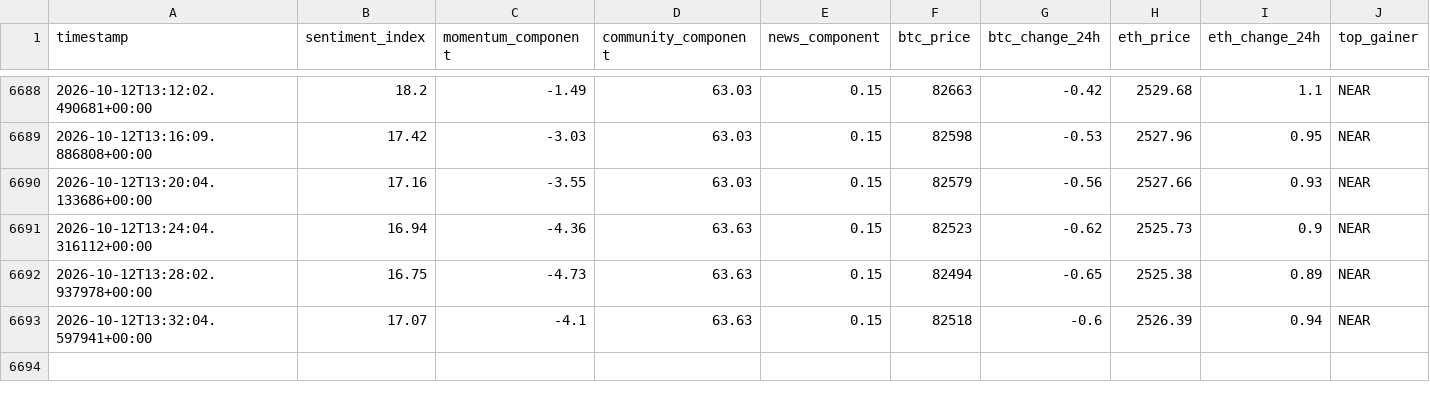
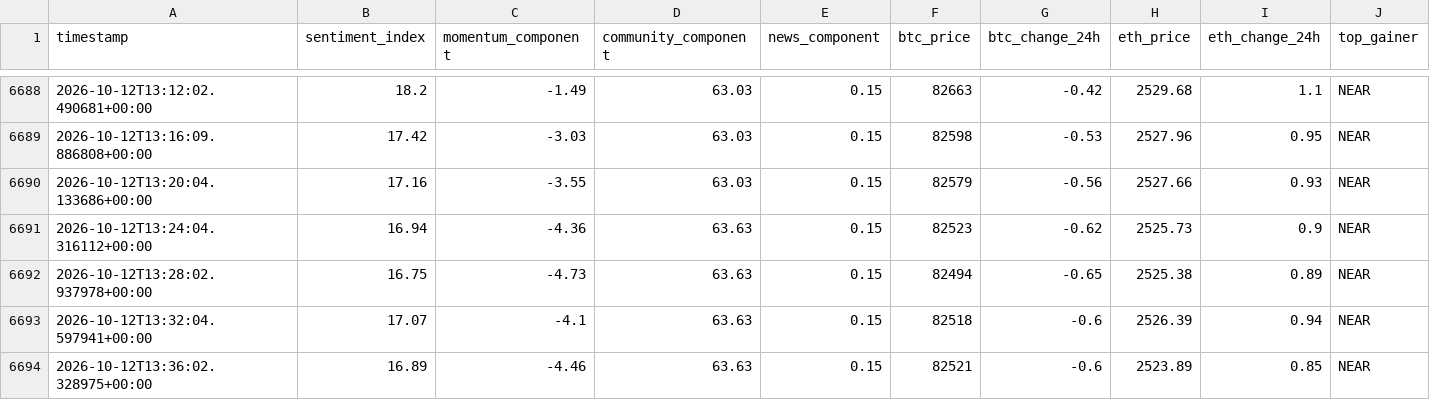
Before and after one commit to nyandajr/global-crypto-sentiment, a CSV file: data/sentiment_history.csv, drawn as a sheet; only a part is shown, gaps mark what is left out; rows hold the shown columns only; the diff names each change by its address in the sheet, - before the commit and + after, or states it on an @@ line.

Commit message:
data: crypto sentiment bullish 16.89 | BTC $82,521 (-0.6%) | top: NEAR +4.32%

```diff
--- a/data/sentiment_history.csv
+++ b/data/sentiment_history.csv
+row 6694: 2026-10-12T13:36:02.328975+00:00 | 16.89 | -4.46 | 63.63 | 0.15 | 82521 | -0.6 | 2523.89 | 0.85 | NEAR
```
Also changed, not shown: 1 other file.
